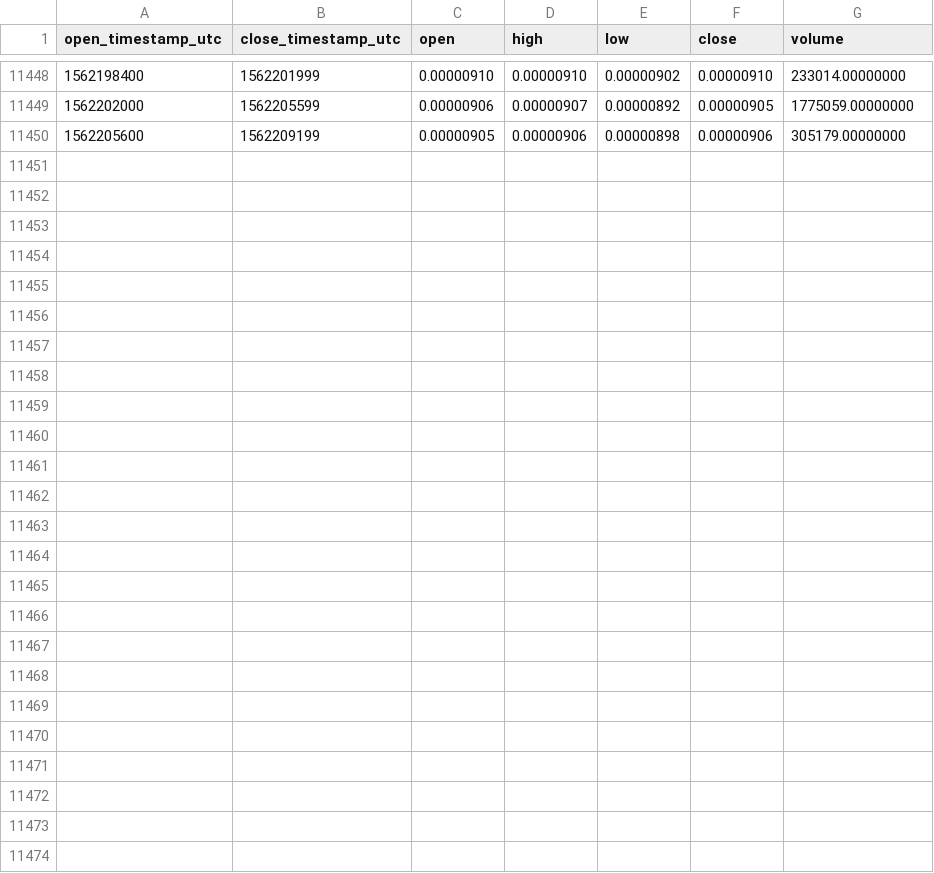
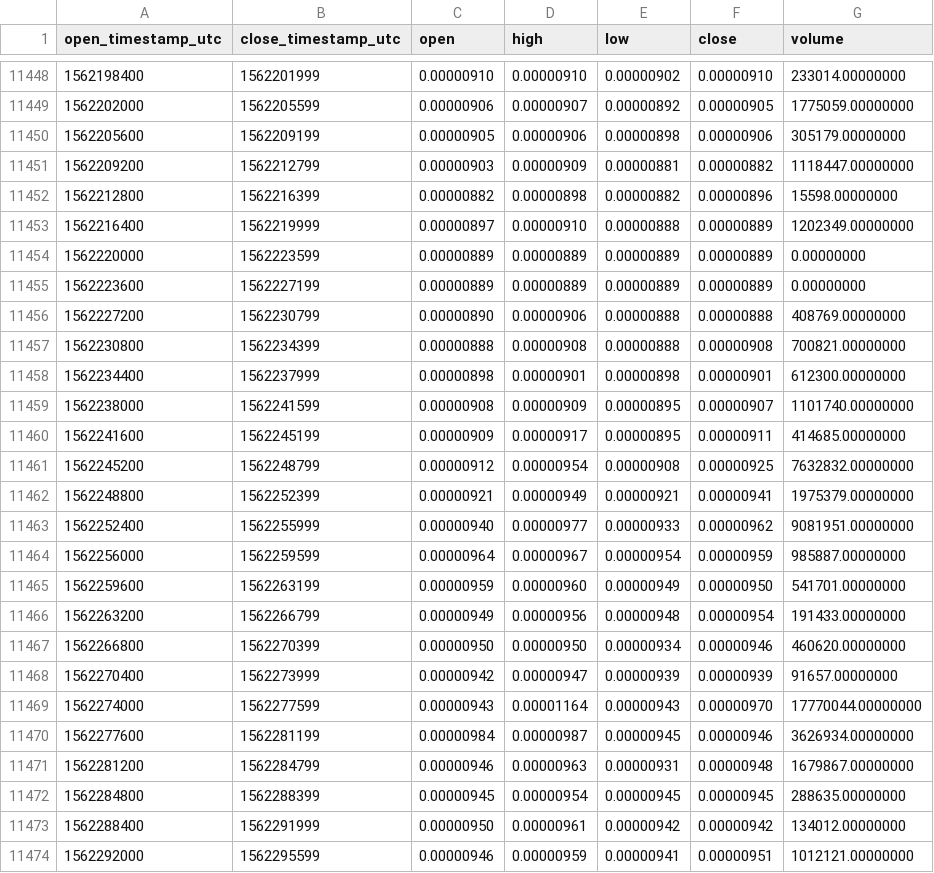
Before and after one commit to cryptobigbro/binance-STORMETH, a CSV file: binance-STORMETH-1h.csv, drawn as a sheet; only a part is shown, gaps mark what is left out.

Commit message:
Update OHLCV data.

```diff
--- a/binance-STORMETH-1h.csv
+++ b/binance-STORMETH-1h.csv
@@ -11450 +11450,25 @@ open_timestamp_utc,close_timestamp_utc,open,high,low,close,volume
 1562205600,1562209199,0.00000905,0.00000906,0.00000898,0.00000906,305179.00000000
+1562209200,1562212799,0.00000903,0.00000909,0.00000881,0.00000882,1118447.00000000
+1562212800,1562216399,0.00000882,0.00000898,0.00000882,0.00000896,15598.00000000
+1562216400,1562219999,0.00000897,0.00000910,0.00000888,0.00000889,1202349.00000000
+1562220000,1562223599,0.00000889,0.00000889,0.00000889,0.00000889,0.00000000
+1562223600,1562227199,0.00000889,0.00000889,0.00000889,0.00000889,0.00000000
+1562227200,1562230799,0.00000890,0.00000906,0.00000888,0.00000888,408769.00000000
+1562230800,1562234399,0.00000888,0.00000908,0.00000888,0.00000908,700821.00000000
+1562234400,1562237999,0.00000898,0.00000901,0.00000898,0.00000901,612300.00000000
+1562238000,1562241599,0.00000908,0.00000909,0.00000895,0.00000907,1101740.00000000
+1562241600,1562245199,0.00000909,0.00000917,0.00000895,0.00000911,414685.00000000
+1562245200,1562248799,0.00000912,0.00000954,0.00000908,0.00000925,7632832.00000000
+1562248800,1562252399,0.00000921,0.00000949,0.00000921,0.00000941,1975379.00000000
+1562252400,1562255999,0.00000940,0.00000977,0.00000933,0.00000962,9081951.00000000
+1562256000,1562259599,0.00000964,0.00000967,0.00000954,0.00000959,985887.00000000
+1562259600,1562263199,0.00000959,0.00000960,0.00000949,0.00000950,541701.00000000
+1562263200,1562266799,0.00000949,0.00000956,0.00000948,0.00000954,191433.00000000
+1562266800,1562270399,0.00000950,0.00000950,0.00000934,0.00000946,460620.00000000
+1562270400,1562273999,0.00000942,0.00000947,0.00000939,0.00000939,91657.00000000
+1562274000,1562277599,0.00000943,0.00001164,0.00000943,0.00000970,17770044.00000000
+1562277600,1562281199,0.00000984,0.00000987,0.00000945,0.00000946,3626934.00000000
+1562281200,1562284799,0.00000946,0.00000963,0.00000931,0.00000948,1679867.00000000
+1562284800,1562288399,0.00000945,0.00000954,0.00000945,0.00000945,288635.00000000
+1562288400,1562291999,0.00000950,0.00000961,0.00000942,0.00000942,134012.00000000
+1562292000,1562295599,0.00000946,0.00000959,0.00000941,0.00000951,1012121.00000000
```
Also changed, not shown: binance-STORMETH-1d.csv.
